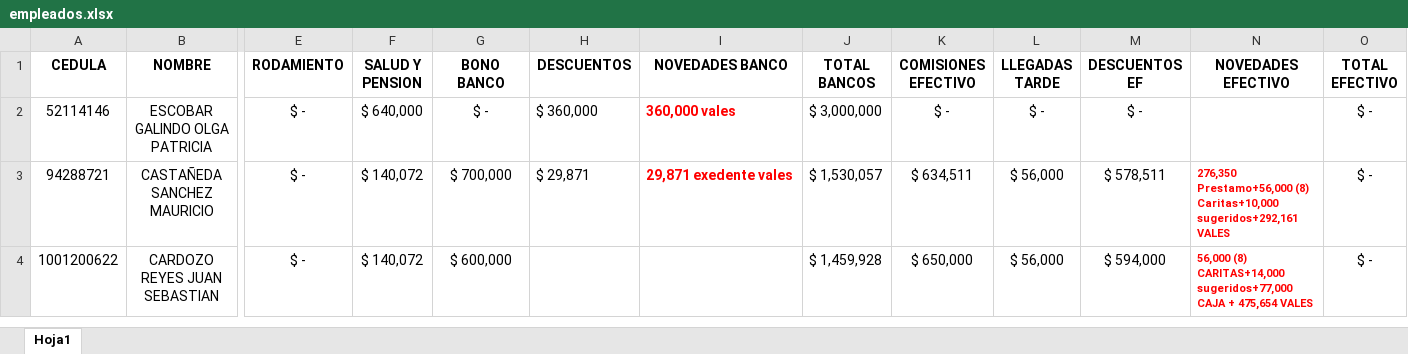
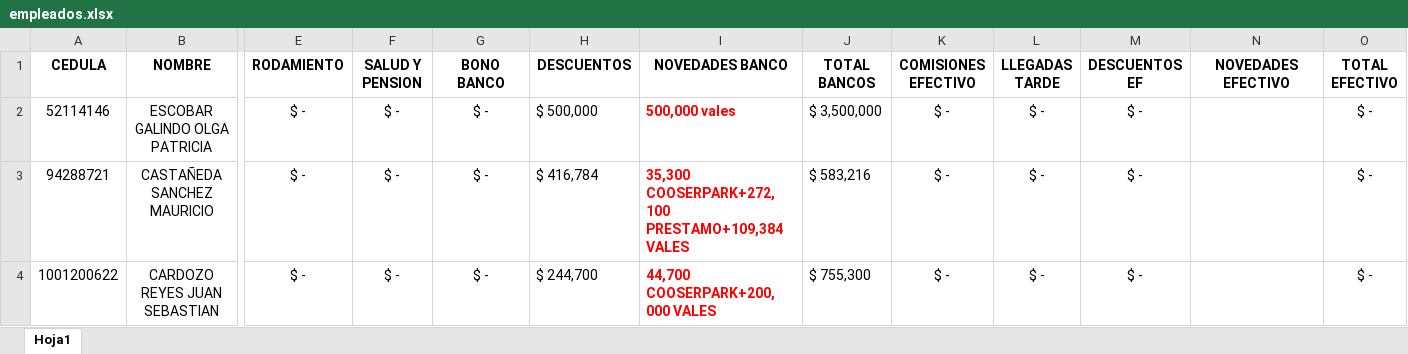
Before and after one commit to Alpartes/DESPRENDIBLE, an Excel workbook: empleados.xlsx, sheet Hoja1, drawn as a sheet; only a part is shown, gaps mark what is left out; values as stored, in another font and other column widths than the file's, no borders; the diff covers the shown part only; the diff names each change by its address in the sheet, - before the commit and + after, or states it on an @@ line.

Commit message:
ACTUALIZAR

```diff
--- a/empleados.xlsx (sheet Hoja1)
+++ b/empleados.xlsx (sheet Hoja1)
-F2 (SALUD Y PENSION): $ 640,000
+F2 (SALUD Y PENSION): $ -
-H2 (DESCUENTOS): $ 360,000
+H2 (DESCUENTOS): $ 500,000
-I2 (NOVEDADES BANCO): 360,000 vales
+I2 (NOVEDADES BANCO): 500,000 vales
-J2 (TOTAL BANCOS): $ 3,000,000
+J2 (TOTAL BANCOS): $ 3,500,000
-F3:F4 (SALUD Y PENSION): $ 140,072
+F3:F4 (SALUD Y PENSION): $ -
-G3 (BONO BANCO): $ 700,000
+G3 (BONO BANCO): $ -
-H3 (DESCUENTOS): $ 29,871
+H3 (DESCUENTOS): $ 416,784
-I3 (NOVEDADES BANCO): 29,871 exedente vales
+I3 (NOVEDADES BANCO): 35,300 COOSERPARK+272,100 PRESTAMO+109,384 VALES
-J3 (TOTAL BANCOS): $ 1,530,057
+J3 (TOTAL BANCOS): $ 583,216
-K3 (COMISIONES EFECTIVO): $ 634,511
+K3 (COMISIONES EFECTIVO): $ -
-L3:L4 (LLEGADAS TARDE): $ 56,000
+L3:L4 (LLEGADAS TARDE): $ -
-M3 (DESCUENTOS EF): $ 578,511
+M3 (DESCUENTOS EF): $ -
-N3 (NOVEDADES EFECTIVO): 276,350 Prestamo+56,000 (8) Caritas+10,000 sugeridos+292,161 VALES
+N3 (NOVEDADES EFECTIVO): (empty)
-G4 (BONO BANCO): $ 600,000
+G4 (BONO BANCO): $ -
-H4 (DESCUENTOS): (empty)
+H4 (DESCUENTOS): $ 244,700
-I4 (NOVEDADES BANCO): (empty)
+I4 (NOVEDADES BANCO): 44,700 COOSERPARK+200,000 VALES
-J4 (TOTAL BANCOS): $ 1,459,928
+J4 (TOTAL BANCOS): $ 755,300
-K4 (COMISIONES EFECTIVO): $ 650,000
+K4 (COMISIONES EFECTIVO): $ -
-M4 (DESCUENTOS EF): $ 594,000
+M4 (DESCUENTOS EF): $ -
-N4 (NOVEDADES EFECTIVO): 56,000 (8) CARITAS+14,000 sugeridos+77,000 CAJA + 475,654 VALES
+N4 (NOVEDADES EFECTIVO): (empty)
```
Also changed, not shown: 1 added row and 120 edited cells elsewhere in this sheet, formulas that keep their value.
